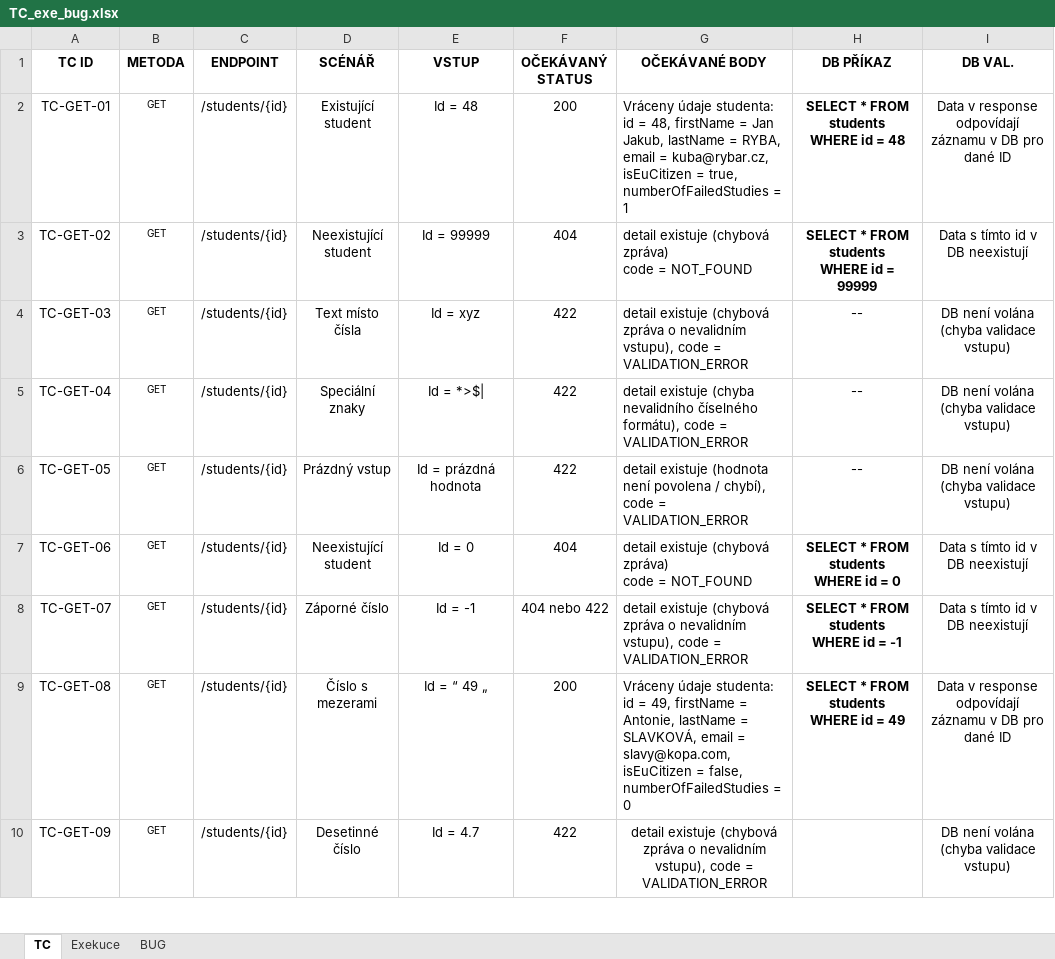
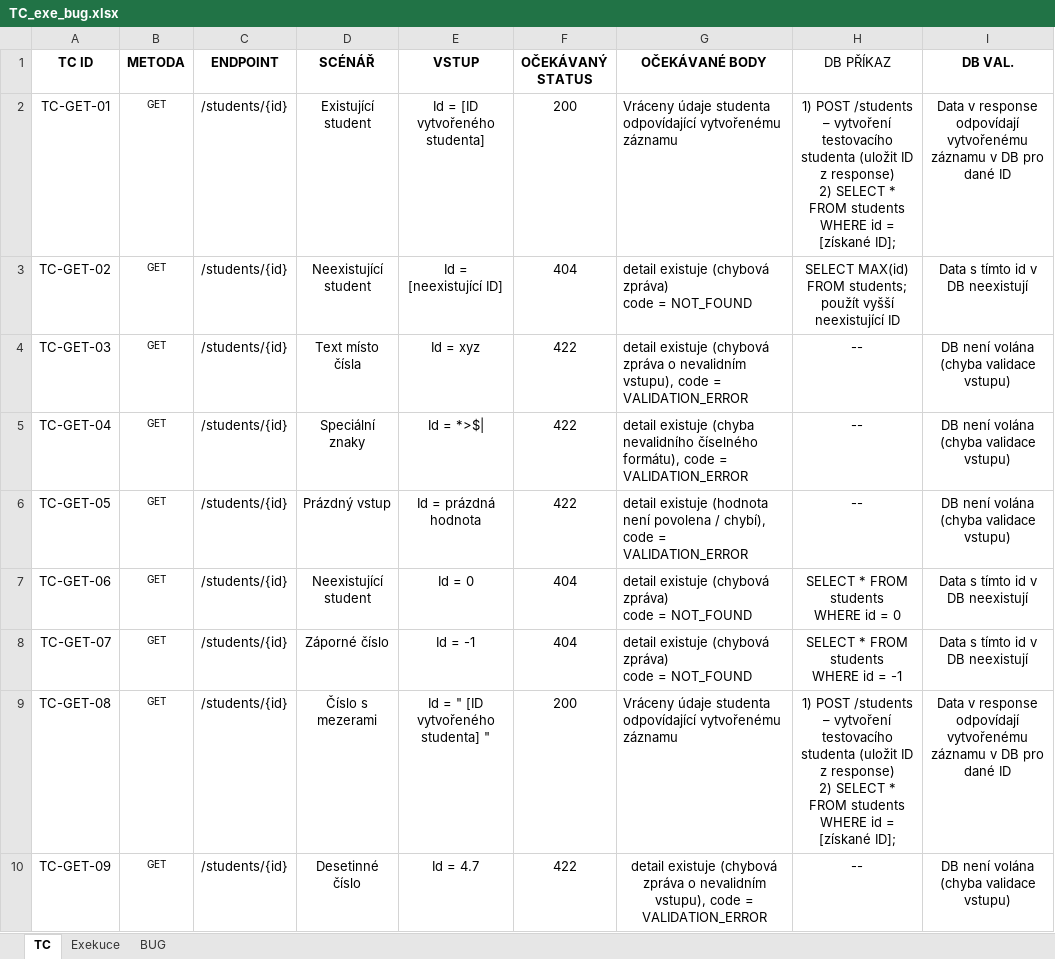
Before and after one commit to SilvieFranova/TE_project02_Testovani_REST_API, an Excel workbook: TC_exe_bug.xlsx, sheet TC, drawn as a sheet; only a part is shown; values as stored, in another font and other column widths than the file's, no borders; ↵ is a line break in a cell; the diff covers the shown part only; the diff names each change by its address in the sheet, - before the commit and + after, or states it on an @@ line.

```diff
--- a/TC_exe_bug.xlsx (sheet TC)
+++ b/TC_exe_bug.xlsx (sheet TC)
-H1:H3 bold: on
+H1:H3 bold: off
-E2 (VSTUP): Id = 48
+E2 (VSTUP): Id = [ID vytvořeného studenta]
-G2 (OČEKÁVANÉ BODY): Vráceny údaje studenta: ↵ id = 48, firstName = Jan Jakub, lastName = RYBA, email = kuba@rybar.cz, isEuCitizen = true, numberOfFailedStudies = 1
+G2 (OČEKÁVANÉ BODY): Vráceny údaje studenta odpovídající vytvořenému záznamu
-H2 (DB PŘÍKAZ): SELECT * FROM students ↵ WHERE id = 48
+H2 (DB PŘÍKAZ): 1) POST /students – vytvoření testovacího studenta (uložit ID z response) ↵ 2) SELECT * FROM students WHERE id = [získané ID];
-I2 (DB VAL.): …response odpovídají záznamu v…
+I2 (DB VAL.): …response odpovídají vytvořenému záznamu v…
-E3 (VSTUP): Id = 99999
+E3 (VSTUP): Id = [neexistující ID]
-H3 (DB PŘÍKAZ): SELECT * FROM students ↵ WHERE id = 99999
+H3 (DB PŘÍKAZ): SELECT MAX(id) FROM students; použít vyšší neexistující ID
-H7:H9 bold: on
+H7:H9 bold: off
-F8 (OČEKÁVANÝ STATUS): 404 nebo 422
+F8 (OČEKÁVANÝ STATUS): 404
-G8 (OČEKÁVANÉ BODY): …existuje (chybová zpráva o nevalidním vstupu), code = VALIDATION_ERROR
+G8 (OČEKÁVANÉ BODY): …existuje (chybová zpráva) ↵ code = NOT_FOUND
-E9 (VSTUP): Id = “ 49 „
+E9 (VSTUP): Id = " [ID vytvořeného studenta] "
-G9 (OČEKÁVANÉ BODY): Vráceny údaje studenta: ↵ id = 49, firstName = Antonie, lastName = SLAVKOVÁ, email = slavy@kopa.com, isEuCitizen = false, numberOfFailedStudies = 0
+G9 (OČEKÁVANÉ BODY): Vráceny údaje studenta odpovídající vytvořenému záznamu
-H9 (DB PŘÍKAZ): SELECT * FROM students ↵ WHERE id = 49
+H9 (DB PŘÍKAZ): 1) POST /students – vytvoření testovacího studenta (uložit ID z response) ↵ 2) SELECT * FROM students WHERE id = [získané ID];
-I9 (DB VAL.): …response odpovídají záznamu v…
+I9 (DB VAL.): …response odpovídají vytvořenému záznamu v…
-H10 (DB PŘÍKAZ): (empty)
+H10 (DB PŘÍKAZ): --
```
Also changed, not shown: 143 edited cells and cell formats elsewhere in this sheet, sheet BUG, sheet Exekuce, 2 other files.
